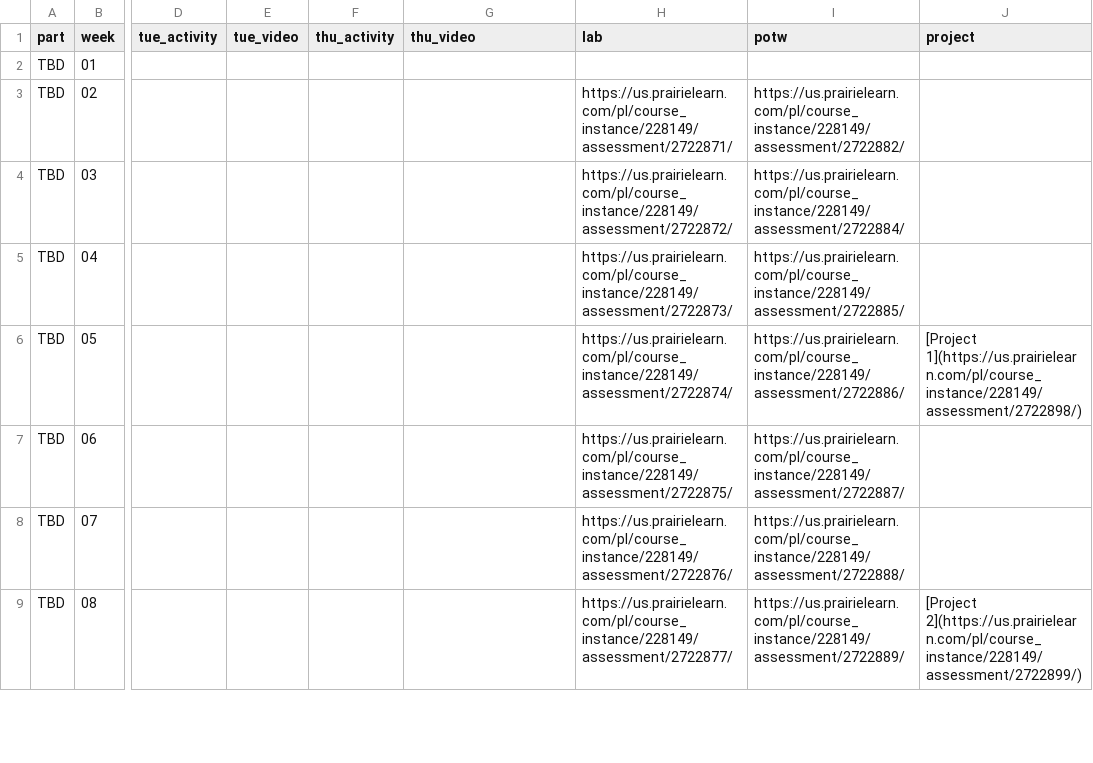
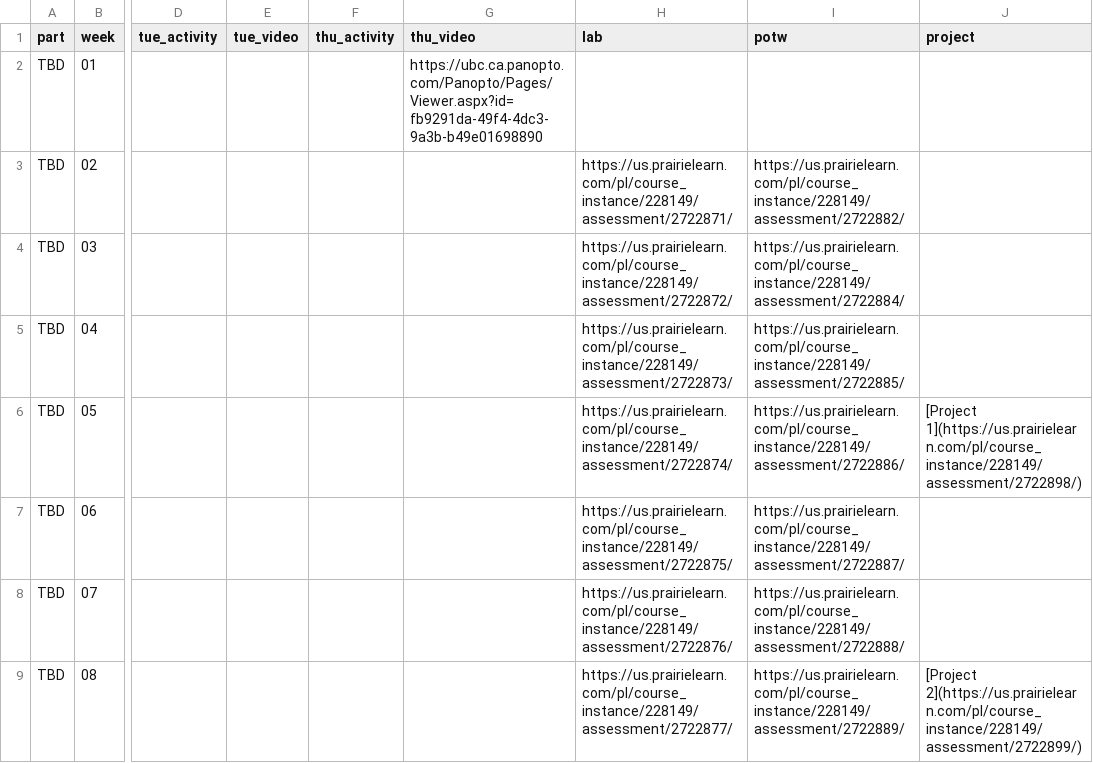
Before and after one commit to UBC-CS/cpsc203, a CSV file: data/schedule.csv, drawn as a sheet; only a part is shown, gaps mark what is left out; the diff names each change by its address in the sheet, - before the commit and + after, or states it on an @@ line.

Commit message:
Add link to first lecture recording. Fix typo in logistics.

```diff
--- a/data/schedule.csv
+++ b/data/schedule.csv
-G2 (thu_video): (empty)
+G2 (thu_video): https://ubc.ca.panopto.com/Panopto/Pages/Viewer.aspx?id=fb9291da-49f4-4dc3-9a3b-b49e01698890
```
Also changed, not shown: 1 other file.
